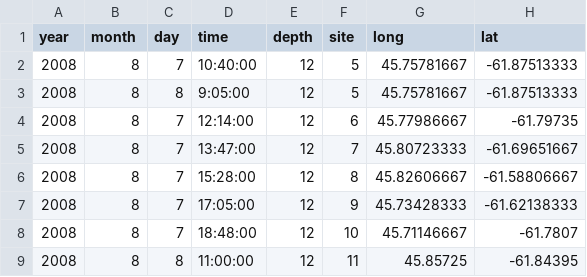
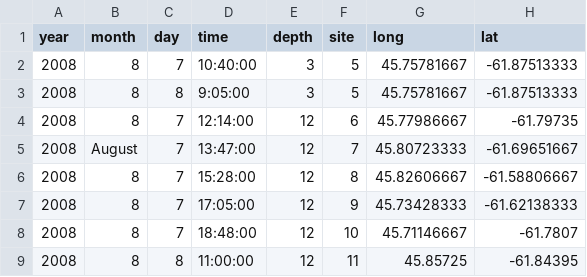
Before and after one commit to remi-daigle/2017-CHONe-Data, a CSV file: rawdata/larval abundance.csv, drawn as a sheet; only a part is shown; the diff names each change by its address in the sheet, - before the commit and + after, or states it on an @@ line.

```diff
--- a/rawdata/larval abundance.csv
+++ b/rawdata/larval abundance.csv
-E2:E3 (depth): 12
+E2:E3 (depth): 3
-B5 (month): 8
+B5 (month): August
```
Also changed, not shown: 5 other files.
